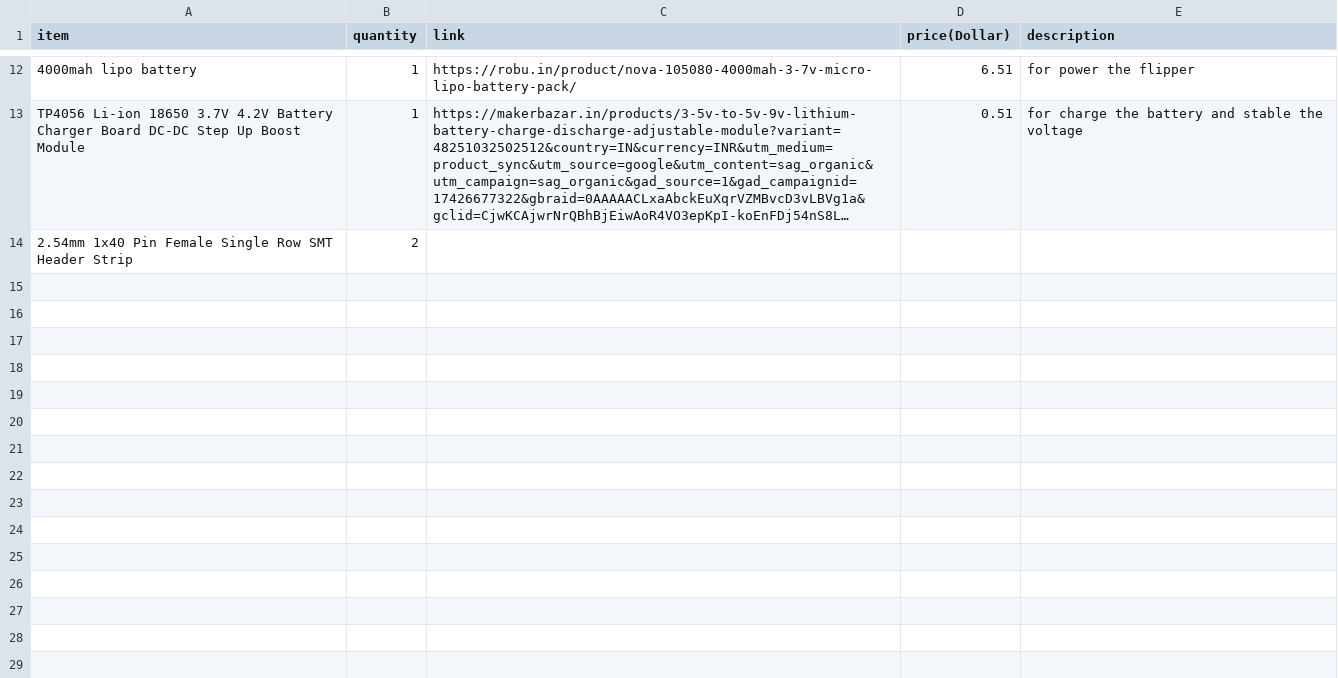
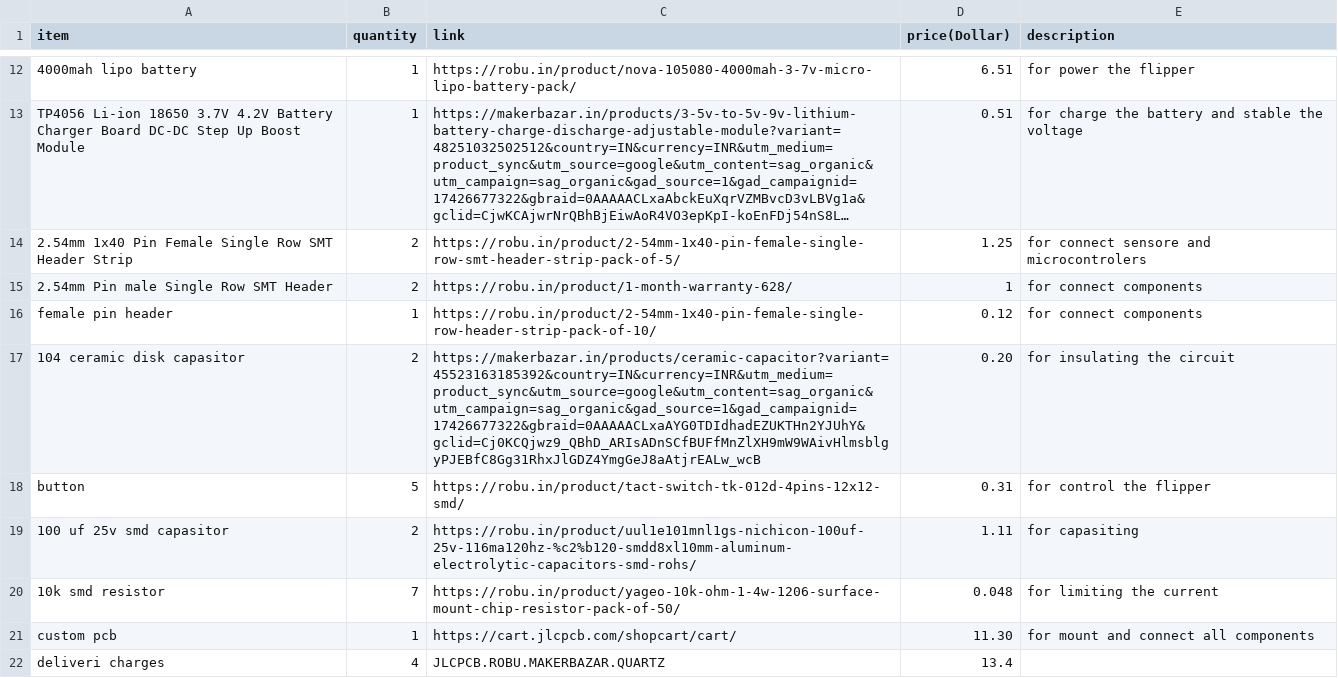
Before and after one commit to sohamboyythrdh6/Bruce-Smoochie, a CSV file: BOM.csv, drawn as a sheet; only a part is shown, gaps mark what is left out; long unchanged cells end in …; the diff names each change by its address in the sheet, - before the commit and + after, or states it on an @@ line.

Commit message:
Update BOM.csv with new components and links

```diff
--- a/BOM.csv
+++ b/BOM.csv
-C14 (link): (empty)
+C14 (link): https://robu.in/product/2-54mm-1x40-pin-female-single-row-smt-header-strip-pack-of-5/
-D14 (price(Dollar)): (empty)
+D14 (price(Dollar)): 1.25
-E14 (description): (empty)
+E14 (description): for connect sensore and microcontrolers
+row 15: 2.54mm Pin male Single Row SMT Header | 2 | https://robu.in/product/1-month-warranty-628/ | 1 | for connect components
+row 16: female pin header | 1 | https://robu.in/product/2-54mm-1x40-pin-female-single-row-header-strip-pack-of-10/ | 0.12 | for connect components
+row 17: 104 ceramic disk capasitor | 2 | https://makerbazar.in/products/ceramic-capacitor?variant=45523163185392&country=IN&currency=INR&utm_medium=product_sync&utm_source=google&utm_content=sag_organic&utm_campaign=sag_organic&gad_source=1&gad_campaignid=17426677322&gbraid=0AAAAACLxaAYG0TDIdhadEZUKTHn2YJUhY&gclid=Cj0KCQjwz9_QBhD_ARIsADnSCfBUFfMnZlXH9mW9WAivHlmsblgyPJEBfC8Gg31RhxJlGDZ4YmgGeJ8aAtjrEALw_wcB | 0.20 | for insulating the circuit
+row 18: button | 5 | https://robu.in/product/tact-switch-tk-012d-4pins-12x12-smd/ | 0.31 | for control the flipper
+row 19: 100 uf 25v smd capasitor | 2 | https://robu.in/product/uul1e101mnl1gs-nichicon-100uf-25v-116ma120hz-%c2%b120-smdd8xl10mm-aluminum-electrolytic-capacitors-smd-rohs/ | 1.11 | for capasiting
+row 20: 10k smd resistor | 7 | https://robu.in/product/yageo-10k-ohm-1-4w-1206-surface-mount-chip-resistor-pack-of-50/ | 0.048 | for limiting the current
+row 21: custom pcb | 1 | https://cart.jlcpcb.com/shopcart/cart/ | 11.30 | for mount and connect all components
+row 22: deliveri charges | 4 | JLCPCB.ROBU.MAKERBAZAR.QUARTZ | 13.4
```
